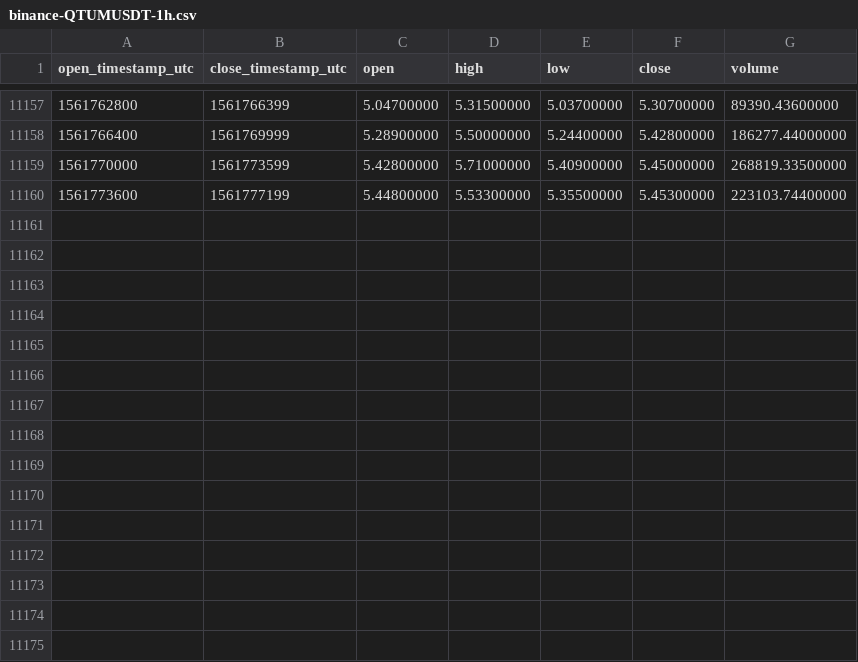
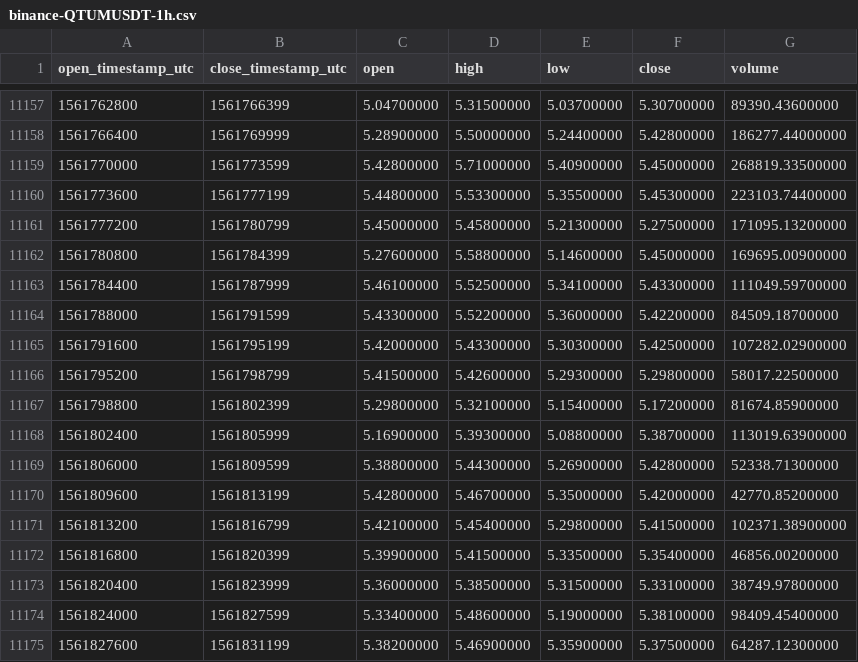
Before and after one commit to cryptobigbro/binance-QTUMUSDT, a CSV file: binance-QTUMUSDT-1h.csv, drawn as a sheet; only a part is shown, gaps mark what is left out; the diff names each change by its address in the sheet, - before the commit and + after, or states it on an @@ line.

Commit message:
Update OHLCV data.

```diff
--- a/binance-QTUMUSDT-1h.csv
+++ b/binance-QTUMUSDT-1h.csv
+row 11161: 1561777200 | 1561780799 | 5.45000000 | 5.45800000 | 5.21300000 | 5.27500000 | 171095.13200000
+row 11162: 1561780800 | 1561784399 | 5.27600000 | 5.58800000 | 5.14600000 | 5.45000000 | 169695.00900000
+row 11163: 1561784400 | 1561787999 | 5.46100000 | 5.52500000 | 5.34100000 | 5.43300000 | 111049.59700000
+row 11164: 1561788000 | 1561791599 | 5.43300000 | 5.52200000 | 5.36000000 | 5.42200000 | 84509.18700000
+row 11165: 1561791600 | 1561795199 | 5.42000000 | 5.43300000 | 5.30300000 | 5.42500000 | 107282.02900000
+row 11166: 1561795200 | 1561798799 | 5.41500000 | 5.42600000 | 5.29300000 | 5.29800000 | 58017.22500000
+row 11167: 1561798800 | 1561802399 | 5.29800000 | 5.32100000 | 5.15400000 | 5.17200000 | 81674.85900000
+row 11168: 1561802400 | 1561805999 | 5.16900000 | 5.39300000 | 5.08800000 | 5.38700000 | 113019.63900000
+row 11169: 1561806000 | 1561809599 | 5.38800000 | 5.44300000 | 5.26900000 | 5.42800000 | 52338.71300000
+row 11170: 1561809600 | 1561813199 | 5.42800000 | 5.46700000 | 5.35000000 | 5.42000000 | 42770.85200000
+row 11171: 1561813200 | 1561816799 | 5.42100000 | 5.45400000 | 5.29800000 | 5.41500000 | 102371.38900000
+row 11172: 1561816800 | 1561820399 | 5.39900000 | 5.41500000 | 5.33500000 | 5.35400000 | 46856.00200000
+row 11173: 1561820400 | 1561823999 | 5.36000000 | 5.38500000 | 5.31500000 | 5.33100000 | 38749.97800000
+row 11174: 1561824000 | 1561827599 | 5.33400000 | 5.48600000 | 5.19000000 | 5.38100000 | 98409.45400000
+row 11175: 1561827600 | 1561831199 | 5.38200000 | 5.46900000 | 5.35900000 | 5.37500000 | 64287.12300000
```
